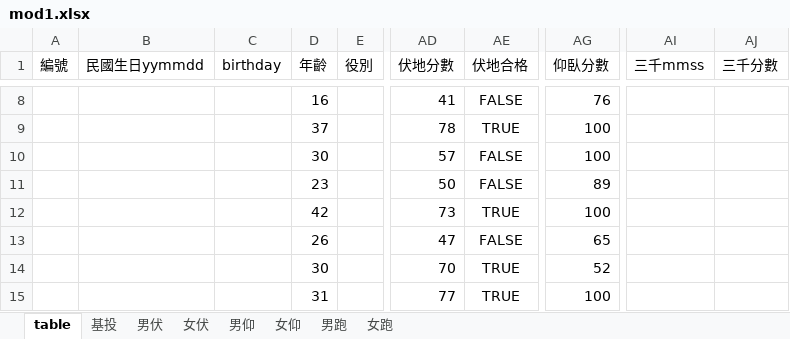
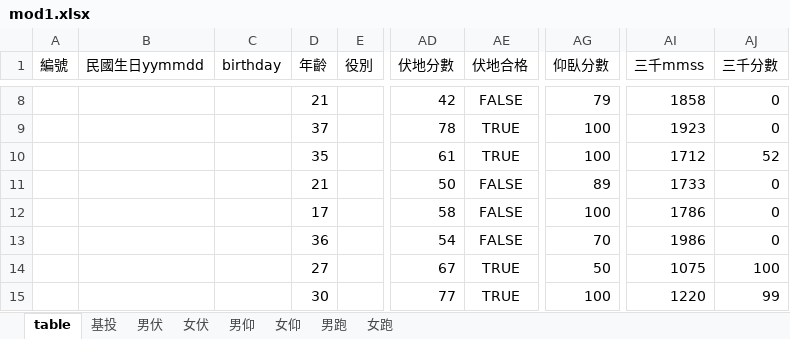
Before and after one commit to 0100Light/pe-calc, an Excel workbook: mod1.xlsx, sheet table, drawn as a sheet; only a part is shown, gaps mark what is left out; values as stored, in another font and other column widths than the file's, no borders; the diff covers the shown part only; the diff names each change by its address in the sheet, - before the commit and + after, or states it on an @@ line.

```diff
--- a/mod1.xlsx (sheet table)
+++ b/mod1.xlsx (sheet table)
-D8 (年齡): 16
+D8 (年齡): 21
-AD8 (伏地分數): 41
+AD8 (伏地分數): 42
-AG8 (仰臥分數): 76
+AG8 (仰臥分數): 79
-AI8 (三千mmss): (empty)
+AI8 (三千mmss): 1858
-AJ8:AJ9 (三千分數): (empty)
+AJ8:AJ9 (三千分數): 0
-AI9 (三千mmss): (empty)
+AI9 (三千mmss): 1923
-D10 (年齡): 30
+D10 (年齡): 35
-AD10 (伏地分數): 57
+AD10 (伏地分數): 61
-AE10 (伏地合格): FALSE
+AE10 (伏地合格): TRUE
-AI10 (三千mmss): (empty)
+AI10 (三千mmss): 1712
-AJ10 (三千分數): (empty)
+AJ10 (三千分數): 52
-D11 (年齡): 23
+D11 (年齡): 21
-AI11 (三千mmss): (empty)
+AI11 (三千mmss): 1733
-AJ11:AJ13 (三千分數): (empty)
+AJ11:AJ13 (三千分數): 0
-D12 (年齡): 42
+D12 (年齡): 17
-AD12 (伏地分數): 73
+AD12 (伏地分數): 58
-AE12 (伏地合格): TRUE
+AE12 (伏地合格): FALSE
-AI12 (三千mmss): (empty)
+AI12 (三千mmss): 1786
-D13 (年齡): 26
+D13 (年齡): 36
-AD13 (伏地分數): 47
+AD13 (伏地分數): 54
-AG13 (仰臥分數): 65
+AG13 (仰臥分數): 70
-AI13 (三千mmss): (empty)
+AI13 (三千mmss): 1986
-D14 (年齡): 30
+D14 (年齡): 27
-AD14 (伏地分數): 70
+AD14 (伏地分數): 67
-AG14 (仰臥分數): 52
+AG14 (仰臥分數): 50
-AI14 (三千mmss): (empty)
+AI14 (三千mmss): 1075
-AJ14 (三千分數): (empty)
+AJ14 (三千分數): 100
-D15 (年齡): 31
+D15 (年齡): 30
-AI15 (三千mmss): (empty)
+AI15 (三千mmss): 1220
-AJ15 (三千分數): (empty)
+AJ15 (三千分數): 99
```
Also changed, not shown: 3 added rows, 3 removed rows, 117 edited cells and cell formats elsewhere in this sheet, sheet 男跑, formulas that keep their value, 體能戰技換算成績表.xlsx, 1 other file.
